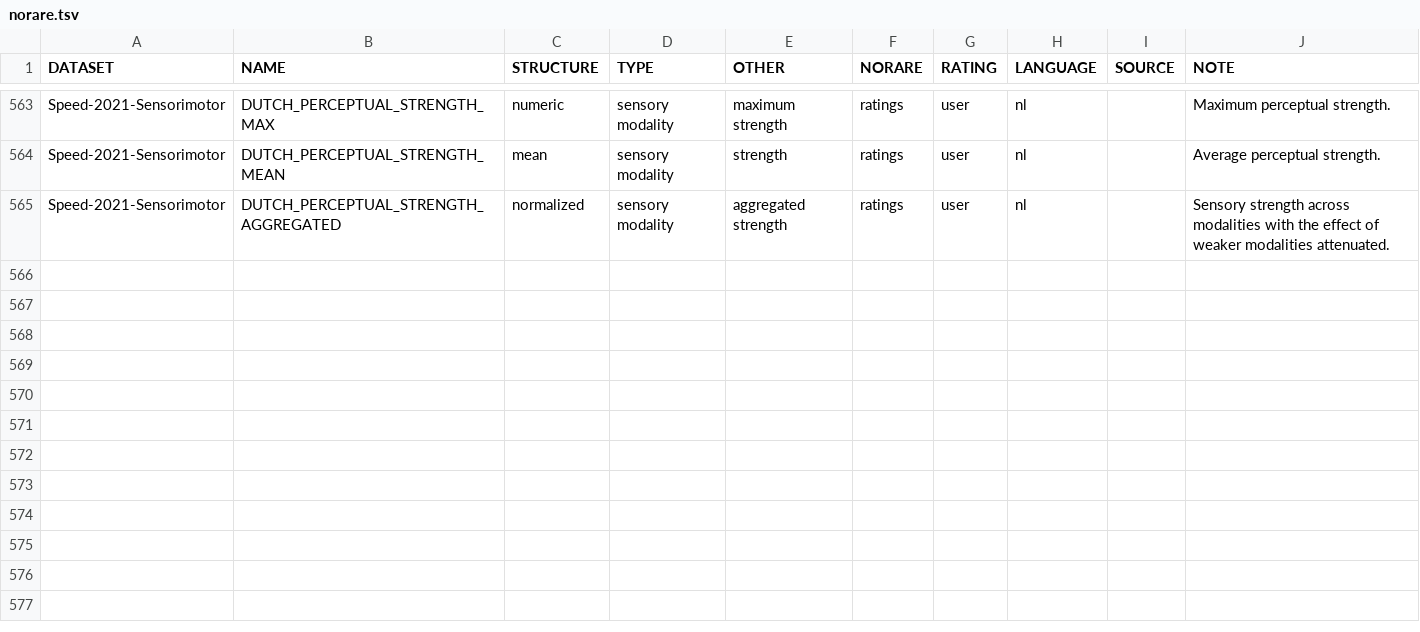
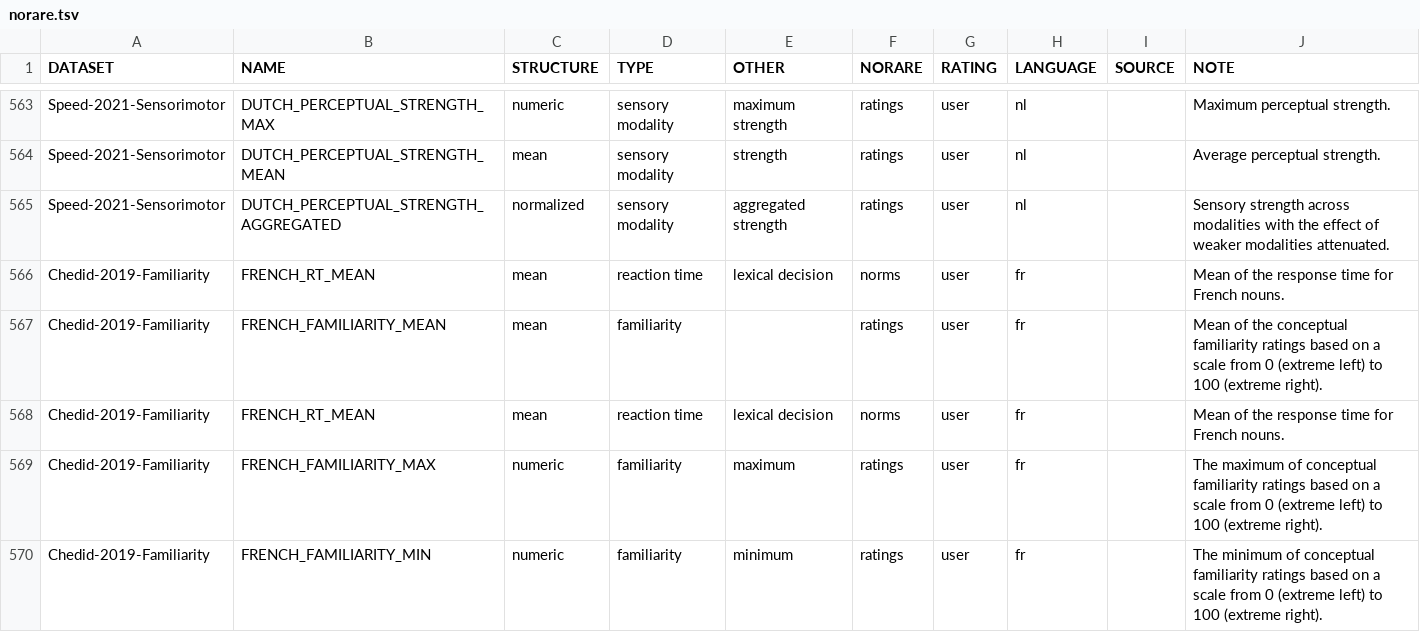
Before and after one commit to concepticon/norare-data, a TSV file: norare.tsv, drawn as a sheet; only a part is shown, gaps mark what is left out; the diff names each change by its address in the sheet, - before the commit and + after, or states it on an @@ line.

Commit message:
Chedid-2019-Familiarity

```diff
--- a/norare.tsv
+++ b/norare.tsv
+row 566: Chedid-2019-Familiarity | FRENCH_RT_MEAN | mean | reaction time | lexical decision | norms | user | fr |  | Mean of the response time for French nouns.
+row 567: Chedid-2019-Familiarity | FRENCH_FAMILIARITY_MEAN | mean | familiarity |  | ratings | user | fr |  | Mean of the conceptual familiarity ratings based on a scale from 0 (extreme left) to 100 (extreme right).
+row 568: Chedid-2019-Familiarity | FRENCH_RT_MEAN | mean | reaction time | lexical decision | norms | user | fr |  | Mean of the response time for French nouns.
+row 569: Chedid-2019-Familiarity | FRENCH_FAMILIARITY_MAX | numeric | familiarity | maximum | ratings | user | fr |  | The maximum of conceptual familiarity ratings based on a scale from 0 (extreme left) to 100 (extreme right).
+row 570: Chedid-2019-Familiarity | FRENCH_FAMILIARITY_MIN | numeric | familiarity | minimum | ratings | user | fr |  | The minimum of conceptual familiarity ratings based on a scale from 0 (extreme left) to 100 (extreme right).
```
Also changed, not shown: concept_set_meta.tsv, 4 other files.
